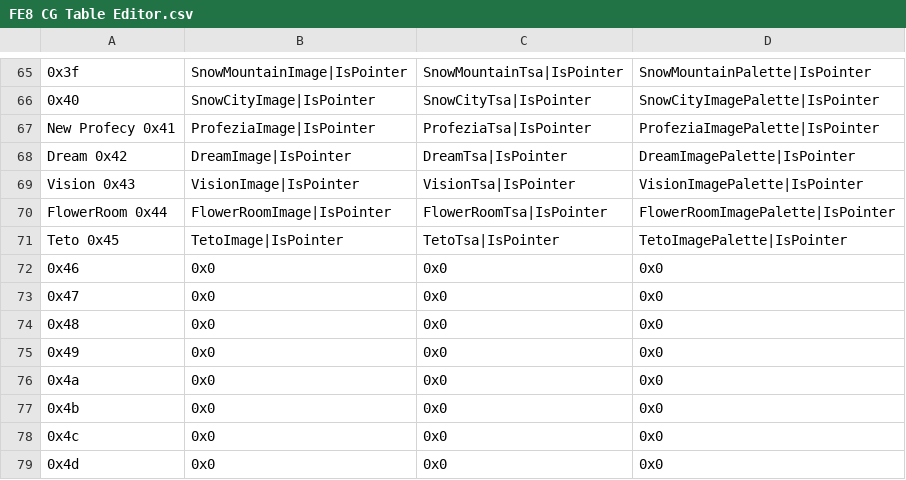
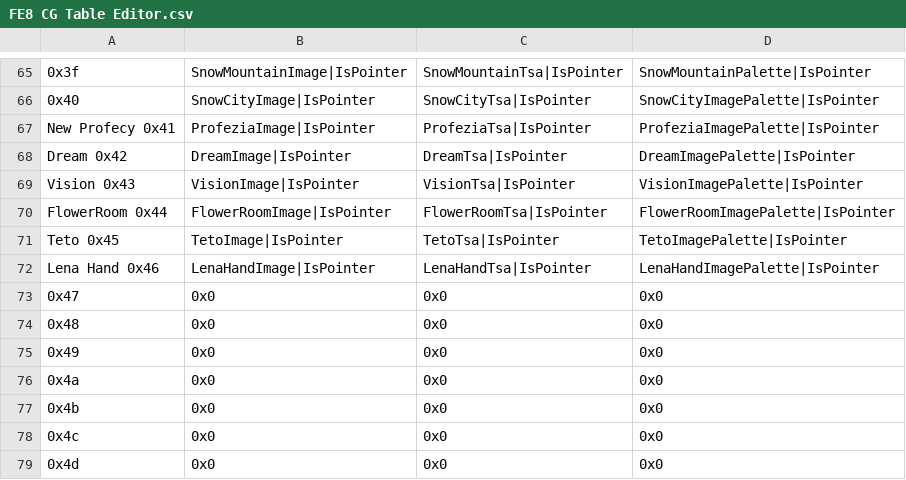
Before and after one commit to Alaric112/SkillSystem_FE8-master, a CSV file: Tables/FE8 Nightmare modules/Background/FE8 CG Table Editor.csv, drawn as a sheet; only a part is shown, gaps mark what is left out; removed rows and columns are numbered as before the commit, all else as after; the diff names each change by its address in the sheet, - before the commit and + after, or states it on an @@ line.

```diff
--- a/Tables/FE8 Nightmare modules/Background/FE8 CG Table Editor.csv
+++ b/Tables/FE8 Nightmare modules/Background/FE8 CG Table Editor.csv
-row 72: 0x46 | 0x0 | 0x0 | 0x0
+row 72: Lena Hand 0x46 | LenaHandImage|IsPointer | LenaHandTsa|IsPointer | LenaHandImagePalette|IsPointer
```
Also changed, not shown: 4 other files.
